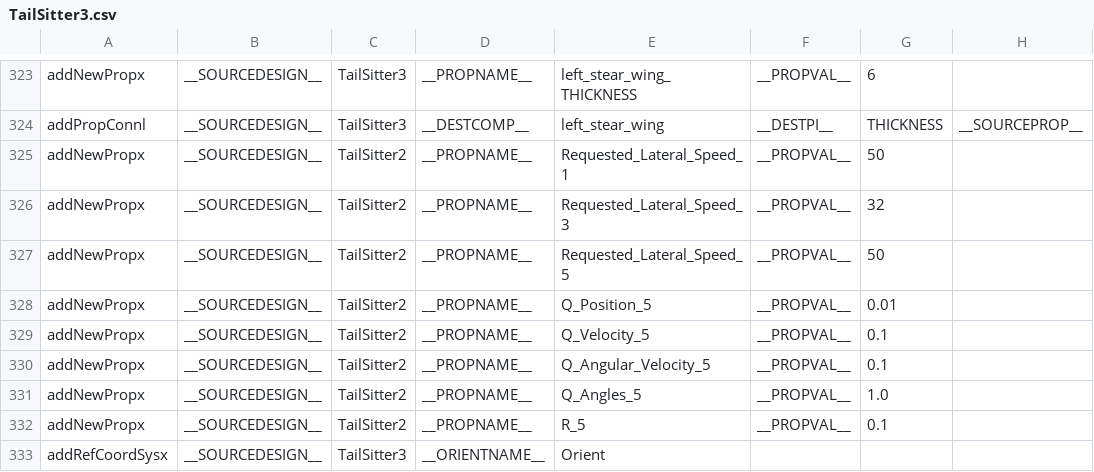
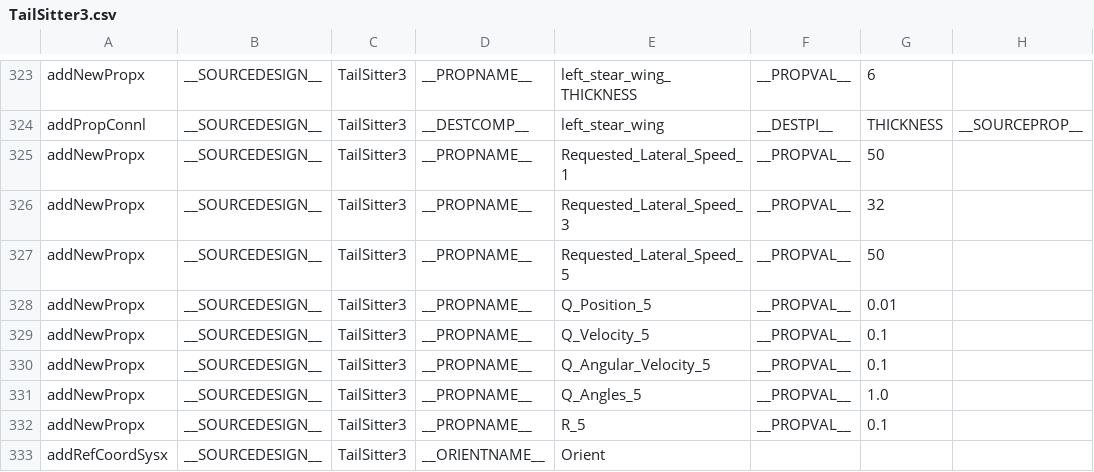
Before and after one commit to symbench/athens-graphops, a CSV file: designs/TailSitter3.csv, drawn as a sheet; only a part is shown, gaps mark what is left out; the diff names each change by its address in the sheet, - before the commit and + after, or states it on an @@ line.

Commit message:
tail sitter3 narrow body is also getting 2042 points

```diff
--- a/designs/TailSitter3.csv
+++ b/designs/TailSitter3.csv
-C325:C332: TailSitter2
+C325:C332: TailSitter3
```
Also changed, not shown: 3 other files.
